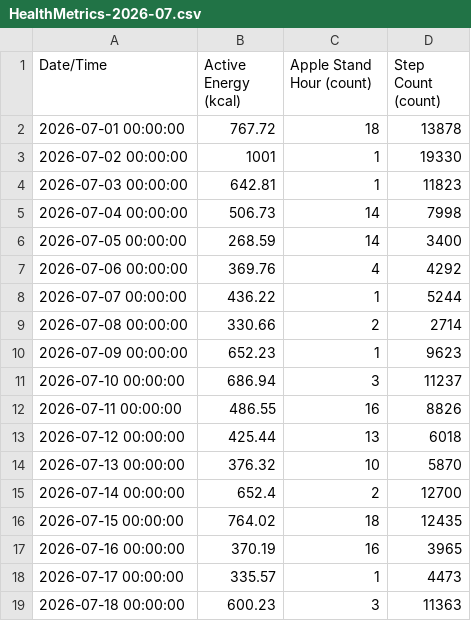
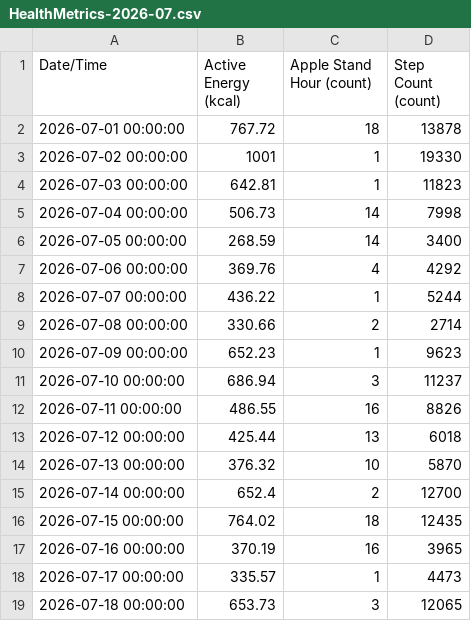
Before and after one commit to whittw1/exercise-dashboard, a CSV file: data/HealthMetrics-2026-07.csv, drawn as a sheet.

Commit message:
Update health data 2026-07-18

```diff
--- a/data/HealthMetrics-2026-07.csv
+++ b/data/HealthMetrics-2026-07.csv
@@ -18,2 +18,2 @@ Date/Time,Active Energy (kcal),Apple Stand Hour (count),Step Count (count)
 2026-07-17 00:00:00,335.57,1,4473
-2026-07-18 00:00:00,600.23,3,11363
+2026-07-18 00:00:00,653.73,3,12065
```
Also changed, not shown: 1 other file.
